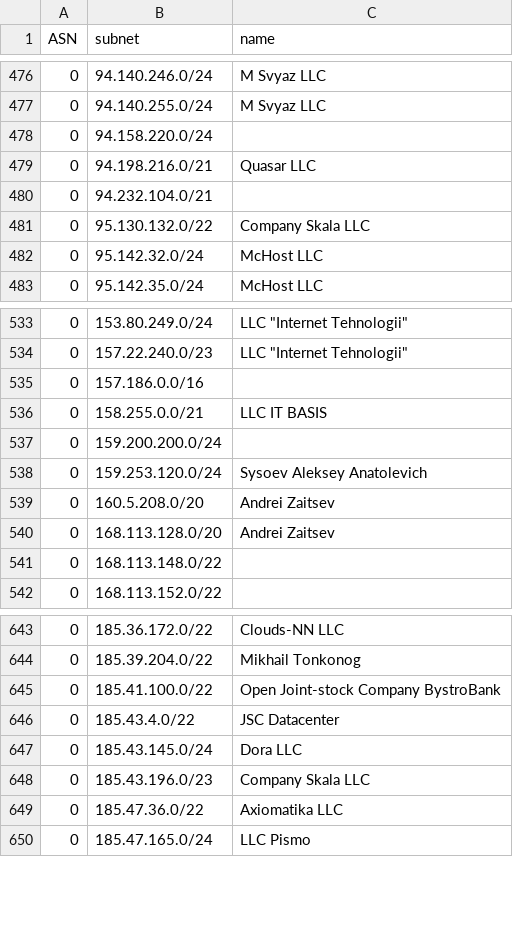
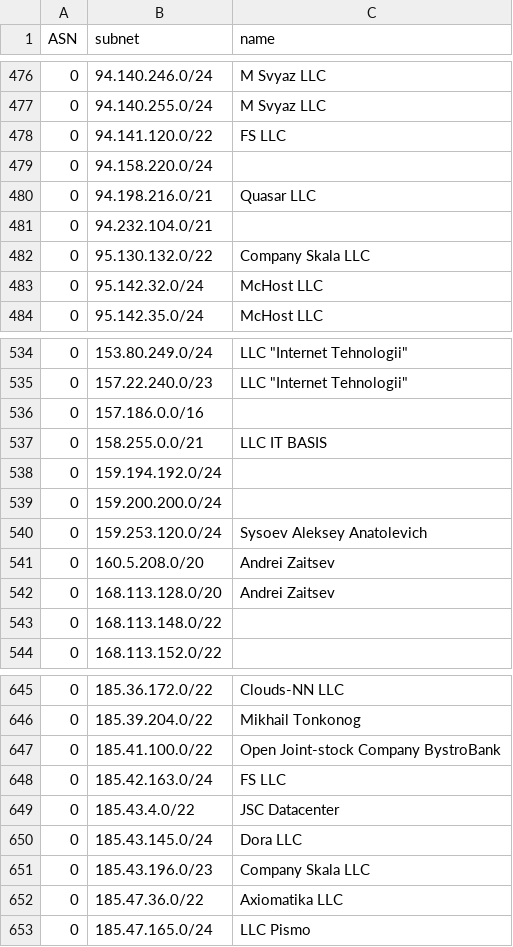
Before and after one commit to esergion/subnets-fetcher, a CSV file: countries/ru/subnets.csv, drawn as a sheet; only a part is shown, gaps mark what is left out.

```diff
--- a/countries/ru/subnets.csv
+++ b/countries/ru/subnets.csv
@@ -477,2 +477,3 @@ ASN,subnet,name
 0,94.140.255.0/24,M Svyaz LLC
+0,94.141.120.0/22,FS LLC
 0,94.158.220.0/24,
@@ -536,2 +537,3 @@ ASN,subnet,name
 0,158.255.0.0/21,LLC IT BASIS
+0,159.194.192.0/24,
 0,159.200.200.0/24,
@@ -645,2 +647,3 @@ ASN,subnet,name
 0,185.41.100.0/22,Open Joint-stock Company BystroBank
+0,185.42.163.0/24,FS LLC
 0,185.43.4.0/22,JSC Datacenter
```
Also changed, not shown: 1 other file.
